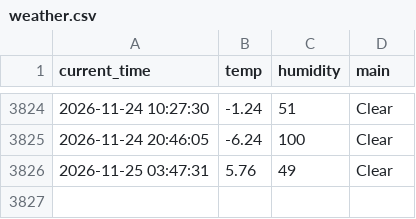
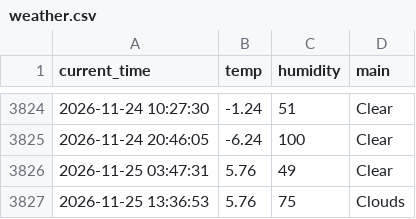
Before and after one commit to hoic7824/weather_5m, a CSV file: weather.csv, drawn as a sheet; only a part is shown, gaps mark what is left out.

```diff
--- a/weather.csv
+++ b/weather.csv
@@ -3826 +3826,2 @@ current_time,temp,humidity,main
 2026-11-25 03:47:31,5.76,49,Clear
+2026-11-25 13:36:53,5.76,75,Clouds
```
